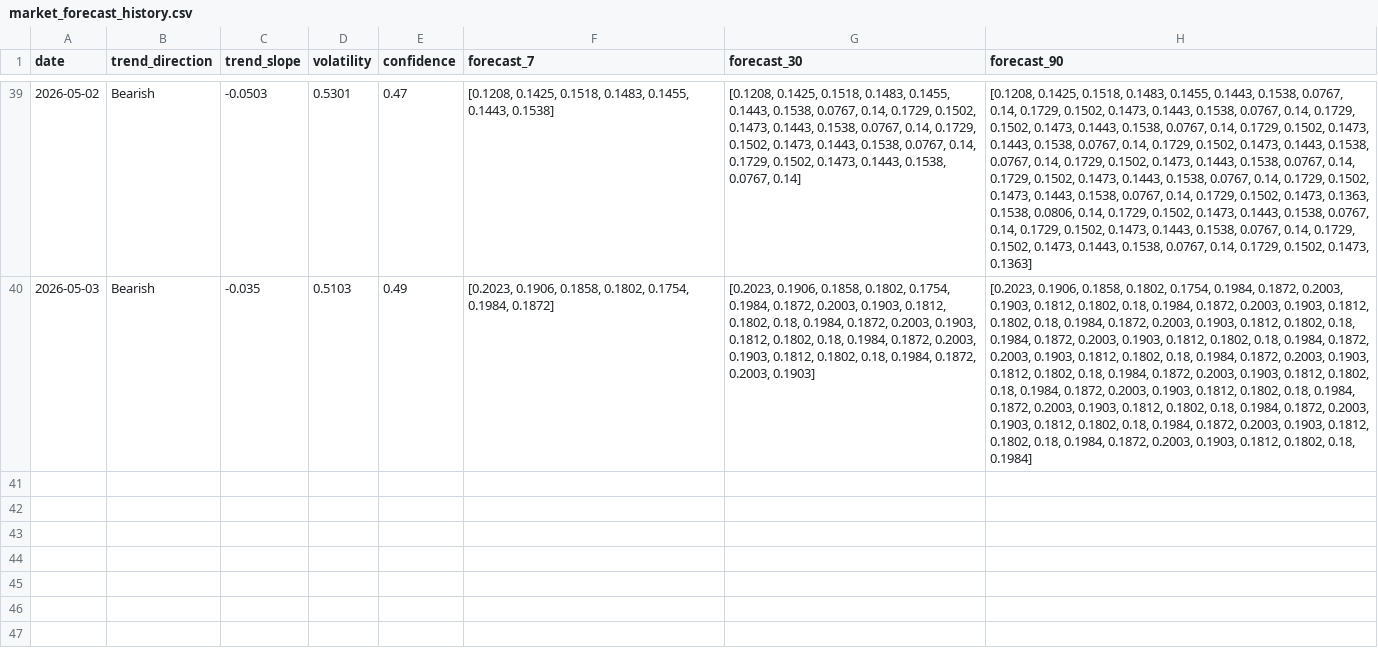
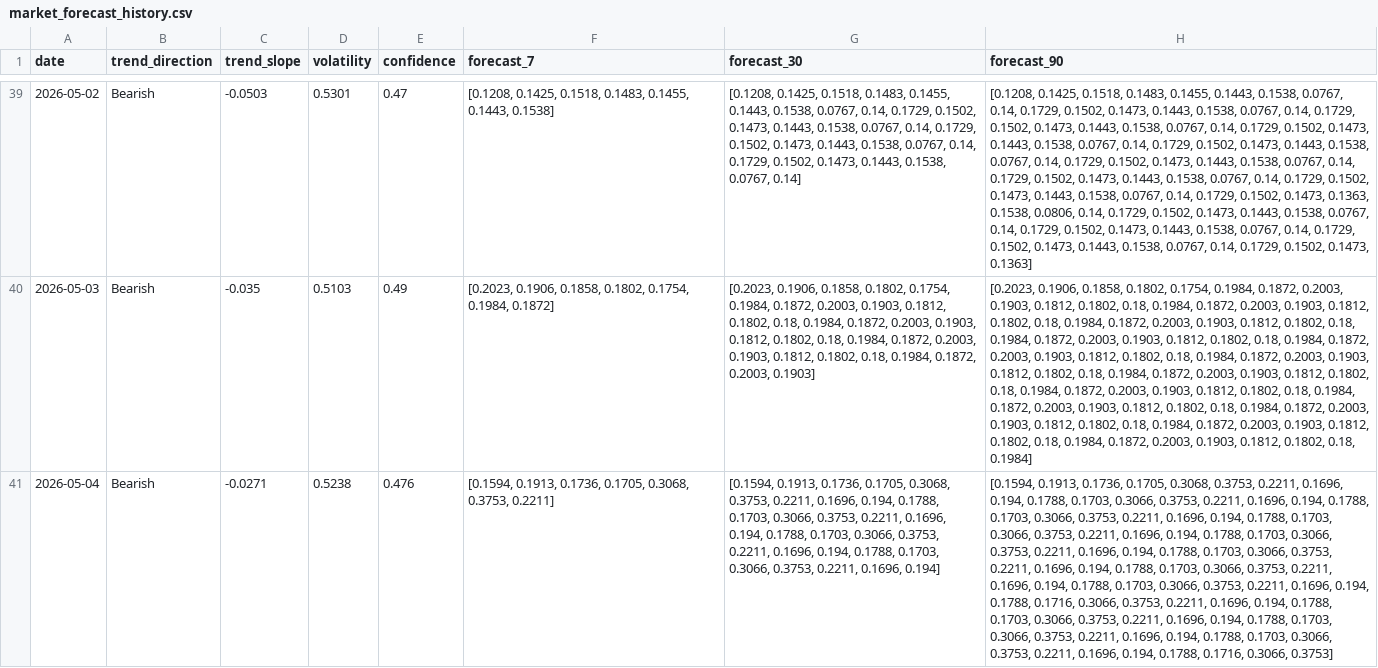
Before and after one commit to 2310Gayatri/AI-Ecommerce-Trend-Forecaster, a CSV file: data/processed/market_forecast_history.csv, drawn as a sheet; only a part is shown, gaps mark what is left out; the diff names each change by its address in the sheet, - before the commit and + after, or states it on an @@ line.

```diff
--- a/data/processed/market_forecast_history.csv
+++ b/data/processed/market_forecast_history.csv
+row 41: 2026-05-04 | Bearish | -0.0271 | 0.5238 | 0.476 | [0.1594, 0.1913, 0.1736, 0.1705, 0.3068, 0.3753, 0.2211] | [0.1594, 0.1913, 0.1736, 0.1705, 0.3068, 0.3753, 0.2211, 0.1696, 0.194, 0.1788, 0.1703, 0.3066, 0.3753, 0.2211, 0.1696, 0.194, 0.1788, 0.1703, 0.3066, 0.3753, 0.2211, 0.1696, 0.194, 0.1788, 0.1703, 0.3066, 0.3753, 0.2211, 0.1696, 0.194] | [0.1594, 0.1913, 0.1736, 0.1705, 0.3068, 0.3753, 0.2211, 0.1696, 0.194, 0.1788, 0.1703, 0.3066, 0.3753, 0.2211, 0.1696, 0.194, 0.1788, 0.1703, 0.3066, 0.3753, 0.2211, 0.1696, 0.194, 0.1788, 0.1703, 0.3066, 0.3753, 0.2211, 0.1696, 0.194, 0.1788, 0.1703, 0.3066, 0.3753, 0.2211, 0.1696, 0.194, 0.1788, 0.1703, 0.3066, 0.3753, 0.2211, 0.1696, 0.194, 0.1788, 0.1703, 0.3066, 0.3753, 0.2211, 0.1696, 0.194, 0.1788, 0.1703, 0.3066, 0.3753, 0.2211, 0.1696, 0.194, 0.1788, 0.1716, 0.3066, 0.3753, 0.2211, 0.1696, 0.194, 0.1788, 0.1703, 0.3066, 0.3753, 0.2211, 0.1696, 0.194, 0.1788, 0.1703, 0.3066, 0.3753, 0.2211, 0.1696, 0.194, 0.1788, 0.1703, 0.3066, 0.3753, 0.2211, 0.1696, 0.194, 0.1788, 0.1716, 0.3066, 0.3753]
```
Also changed, not shown: data/processed/brand_daily_metrics.csv, data/processed/daily_market_metrics.csv, 1 other file.
